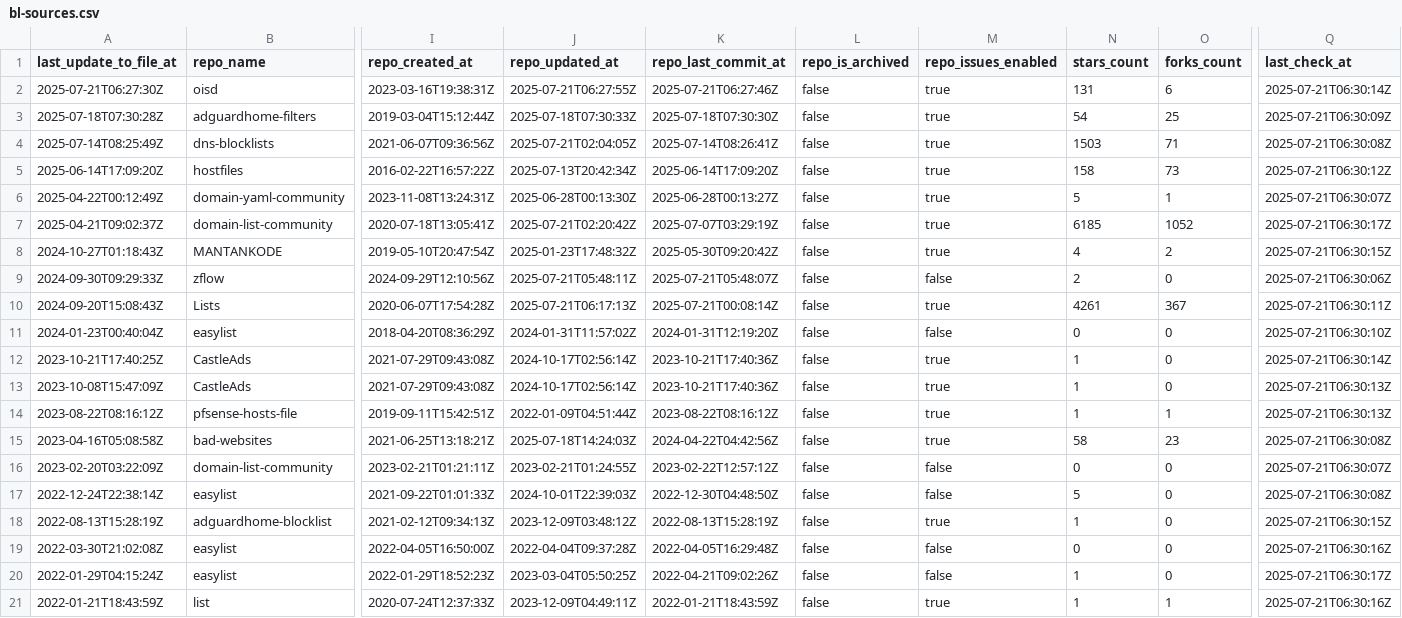
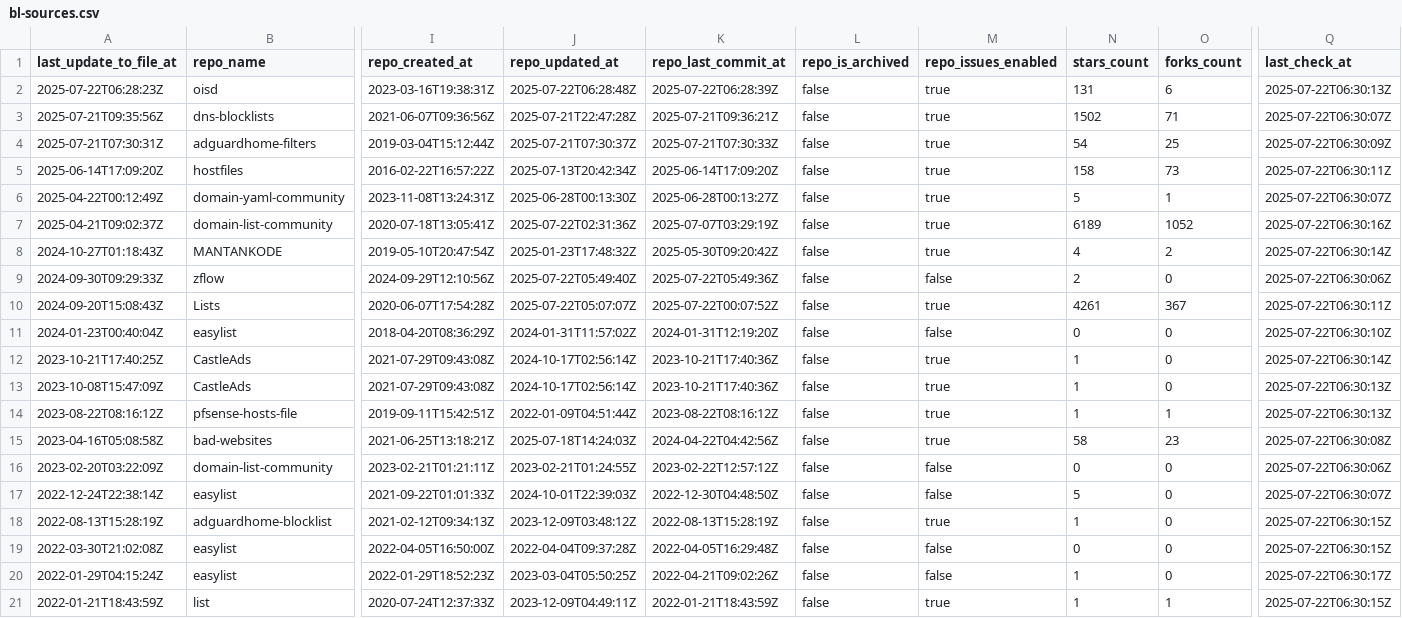
Before and after one commit to alsyundawy/porn-domains, a CSV file: blacklist/bl-sources.csv, drawn as a sheet; only a part is shown, gaps mark what is left out; removed rows and columns are numbered as before the commit, all else as after; rows hold the shown columns only; the diff covers the shown part only; the diff names each change by its address in the sheet, - before the commit and + after, or states it on an @@ line.

Commit message:
[AUTO] Rebuild CSV files for sources
Runtime: 00h:00m:16s

```diff
--- a/blacklist/bl-sources.csv
+++ b/blacklist/bl-sources.csv
-A2 (last_update_to_file_at): 2025-07-21T06:27:30Z
+A2 (last_update_to_file_at): 2025-07-22T06:28:23Z
-J2 (repo_updated_at): 2025-07-21T06:27:55Z
+J2 (repo_updated_at): 2025-07-22T06:28:48Z
-K2 (repo_last_commit_at): 2025-07-21T06:27:46Z
+K2 (repo_last_commit_at): 2025-07-22T06:28:39Z
-Q2 (last_check_at): 2025-07-21T06:30:14Z
+Q2 (last_check_at): 2025-07-22T06:30:13Z
+row 3: 2025-07-21T09:35:56Z | dns-blocklists | 2021-06-07T09:36:56Z | 2025-07-21T22:47:28Z | 2025-07-21T09:36:21Z | false | true | 1502 | 71 | 2025-07-22T06:30:07Z
-A4 (last_update_to_file_at): 2025-07-18T07:30:28Z
+A4 (last_update_to_file_at): 2025-07-21T07:30:31Z
-J4 (repo_updated_at): 2025-07-18T07:30:33Z
+J4 (repo_updated_at): 2025-07-21T07:30:37Z
-K4 (repo_last_commit_at): 2025-07-18T07:30:30Z
+K4 (repo_last_commit_at): 2025-07-21T07:30:33Z
-Q4 (last_check_at): 2025-07-21T06:30:09Z
+Q4 (last_check_at): 2025-07-22T06:30:09Z
-row 4: 2025-07-14T08:25:49Z | dns-blocklists | 2021-06-07T09:36:56Z | 2025-07-21T02:04:05Z | 2025-07-14T08:26:41Z | false | true | 1503 | 71 | 2025-07-21T06:30:08Z
-Q5 (last_check_at): 2025-07-21T06:30:12Z
+Q5 (last_check_at): 2025-07-22T06:30:11Z
-Q6 (last_check_at): 2025-07-21T06:30:07Z
+Q6 (last_check_at): 2025-07-22T06:30:07Z
-J7 (repo_updated_at): 2025-07-21T02:20:42Z
+J7 (repo_updated_at): 2025-07-22T02:31:36Z
-N7 (stars_count): 6185
+N7 (stars_count): 6189
-Q7 (last_check_at): 2025-07-21T06:30:17Z
+Q7 (last_check_at): 2025-07-22T06:30:16Z
-Q8 (last_check_at): 2025-07-21T06:30:15Z
+Q8 (last_check_at): 2025-07-22T06:30:14Z
-J9 (repo_updated_at): 2025-07-21T05:48:11Z
+J9 (repo_updated_at): 2025-07-22T05:49:40Z
-K9 (repo_last_commit_at): 2025-07-21T05:48:07Z
+K9 (repo_last_commit_at): 2025-07-22T05:49:36Z
-Q9 (last_check_at): 2025-07-21T06:30:06Z
+Q9 (last_check_at): 2025-07-22T06:30:06Z
-J10 (repo_updated_at): 2025-07-21T06:17:13Z
+J10 (repo_updated_at): 2025-07-22T05:07:07Z
-K10 (repo_last_commit_at): 2025-07-21T00:08:14Z
+K10 (repo_last_commit_at): 2025-07-22T00:07:52Z
-Q10 (last_check_at): 2025-07-21T06:30:11Z
+Q10 (last_check_at): 2025-07-22T06:30:11Z
-Q11 (last_check_at): 2025-07-21T06:30:10Z
+Q11 (last_check_at): 2025-07-22T06:30:10Z
-Q12 (last_check_at): 2025-07-21T06:30:14Z
+Q12 (last_check_at): 2025-07-22T06:30:14Z
-Q13:Q14 (last_check_at): 2025-07-21T06:30:13Z
+Q13:Q14 (last_check_at): 2025-07-22T06:30:13Z
-Q15 (last_check_at): 2025-07-21T06:30:08Z
+Q15 (last_check_at): 2025-07-22T06:30:08Z
-Q16 (last_check_at): 2025-07-21T06:30:07Z
+Q16 (last_check_at): 2025-07-22T06:30:06Z
-Q17 (last_check_at): 2025-07-21T06:30:08Z
+Q17 (last_check_at): 2025-07-22T06:30:07Z
-Q18 (last_check_at): 2025-07-21T06:30:15Z
+Q18 (last_check_at): 2025-07-22T06:30:15Z
-Q19 (last_check_at): 2025-07-21T06:30:16Z
+Q19 (last_check_at): 2025-07-22T06:30:15Z
-Q20 (last_check_at): 2025-07-21T06:30:17Z
+Q20 (last_check_at): 2025-07-22T06:30:17Z
-Q21 (last_check_at): 2025-07-21T06:30:16Z
+Q21 (last_check_at): 2025-07-22T06:30:15Z
```
Also changed, not shown: 15 edited cells elsewhere in this file.
